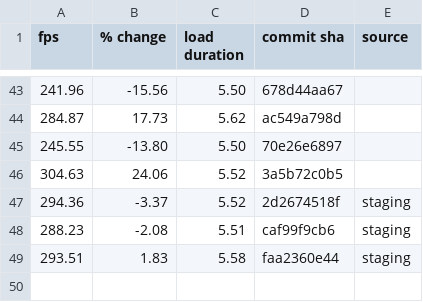
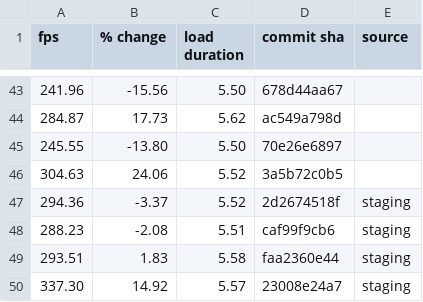
Before and after one commit to FarmBot/Farmbot-Web-App, a CSV file: fps_history.csv, drawn as a sheet; only a part is shown, gaps mark what is left out.

```diff
--- a/fps_history.csv
+++ b/fps_history.csv
@@ -49 +49,2 @@ fps,% change,load duration,commit sha,source
 293.51,1.83,5.58,faa2360e44,staging
+337.30,14.92,5.57,23008e24a7,staging
```
Also changed, not shown: fe_coverage.csv, scene_metrics_app.csv, 6 other files.
